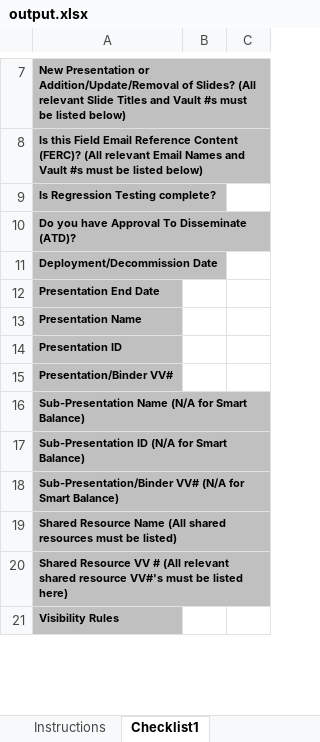
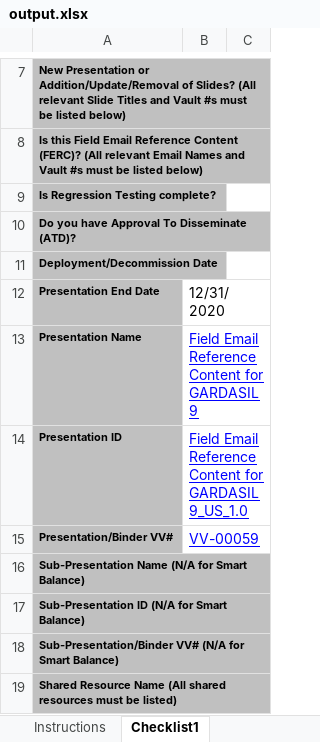
Before and after one commit to jamesfdz/Checklist-Creation-Tool, an Excel workbook: output.xlsx, sheet Checklist1, drawn as a sheet; only a part is shown, gaps mark what is left out; the shorter side is filled out with more unchanged rows; values as stored, in another font and other column widths than the file's, no borders; charts and pictures not drawn; the diff covers the shown part only; the diff names each change by its address in the sheet, - before the commit and + after, or states it on an @@ line.

```diff
--- a/output.xlsx (sheet Checklist1)
+++ b/output.xlsx (sheet Checklist1)
-B12: (empty)
+B12: 12/31/2020
-B13: (empty)
+B13: Field Email Reference Content for GARDASIL9
-B14: (empty)
+B14: Field Email Reference Content for GARDASIL9_US_1.0
-B15: (empty)
+B15: VV-00059
```
Also changed, not shown: 46 removed rows, 26 edited cells and cell formats elsewhere in this sheet, charts or pictures, input.xlsx, 3 other files.
